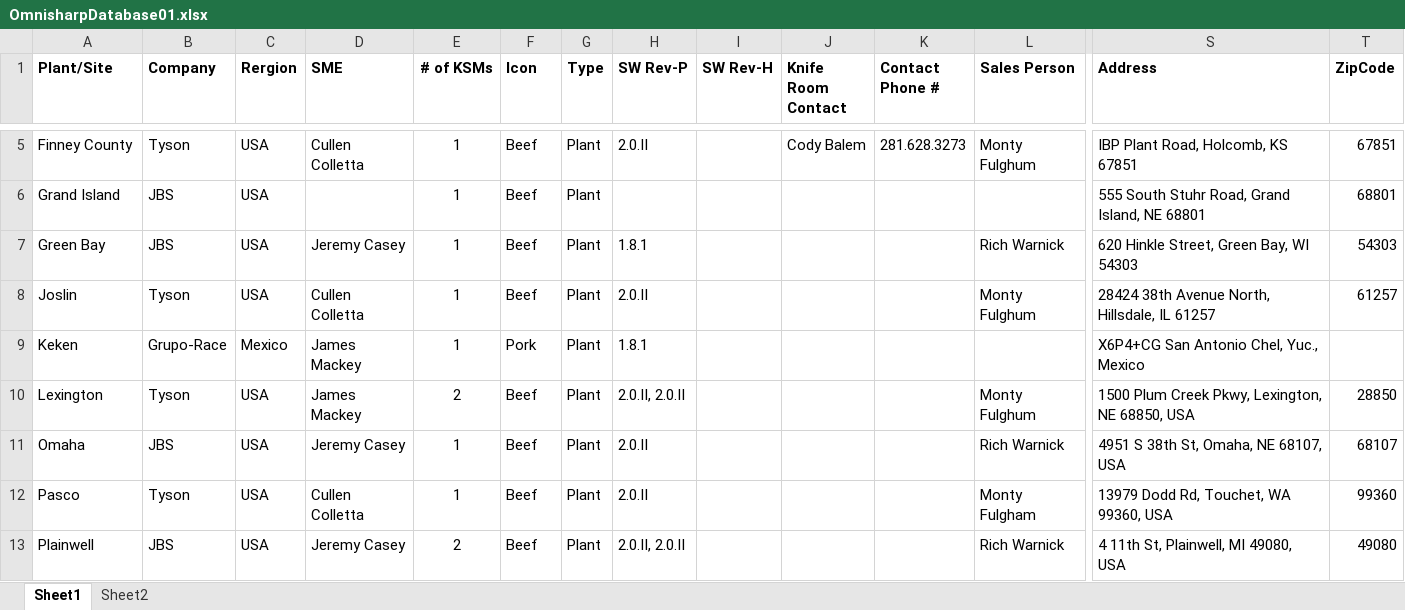
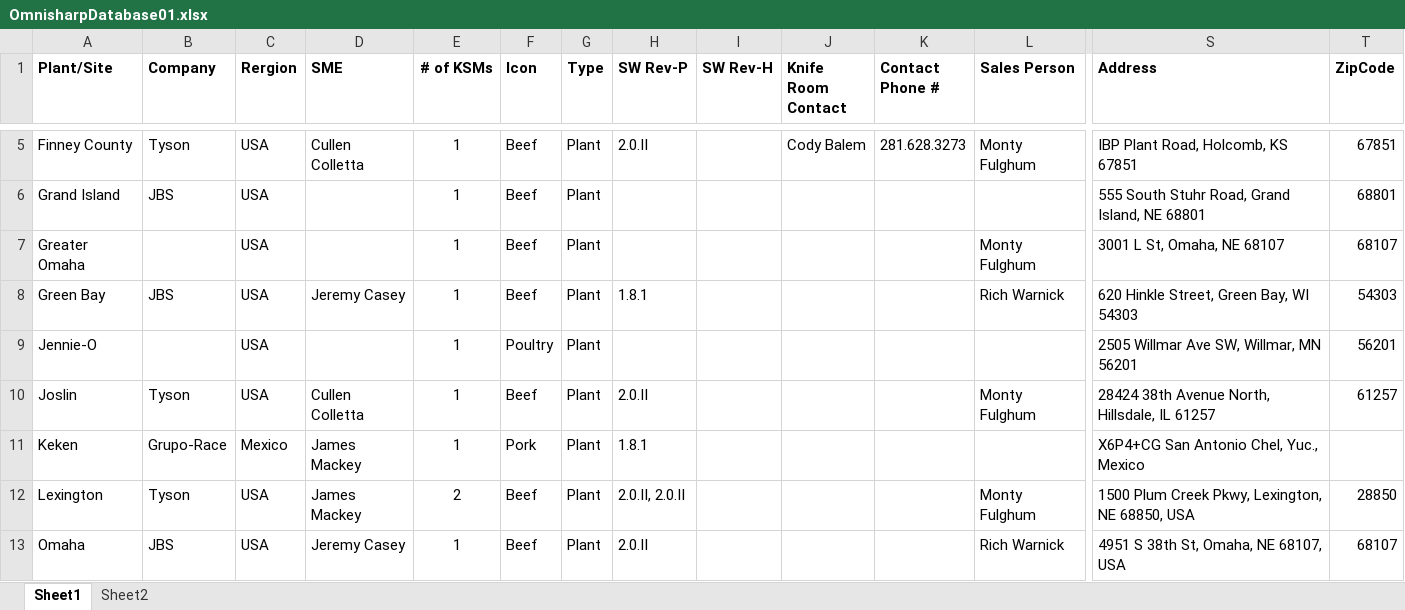
Before and after one commit to carston-star/OmniMap, an Excel workbook: OmnisharpDatabase01.xlsx, sheet Sheet1, drawn as a sheet; only a part is shown, gaps mark what is left out; the shorter side is filled out with more unchanged rows; values as stored, in another font and other column widths than the file's, no borders; rows hold the shown columns only; the diff names each change by its address in the sheet, - before the commit and + after, or states it on an @@ line.

Commit message:
added JennieO and Greater Omaha

```diff
--- a/OmnisharpDatabase01.xlsx (sheet Sheet1)
+++ b/OmnisharpDatabase01.xlsx (sheet Sheet1)
+row 7: Greater Omaha |  | USA |  | 1 | Beef | Plant |  |  |  |  | Monty Fulghum | 3001 L St, Omaha, NE 68107 | 68107
+row 9: Jennie-O |  | USA |  | 1 | Poultry | Plant |  |  |  |  |  | 2505 Willmar Ave SW, Willmar, MN 56201 | 56201
```
Also changed, not shown: 1 other file.
